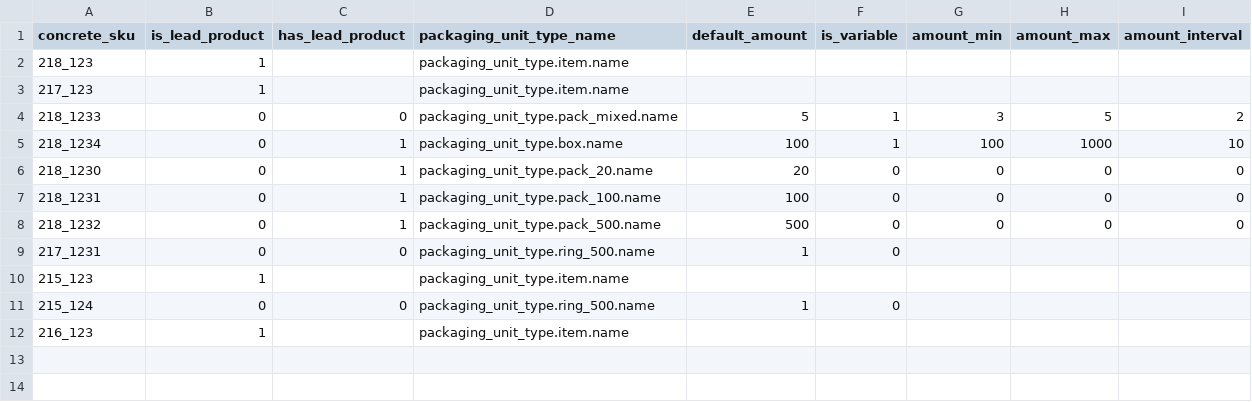
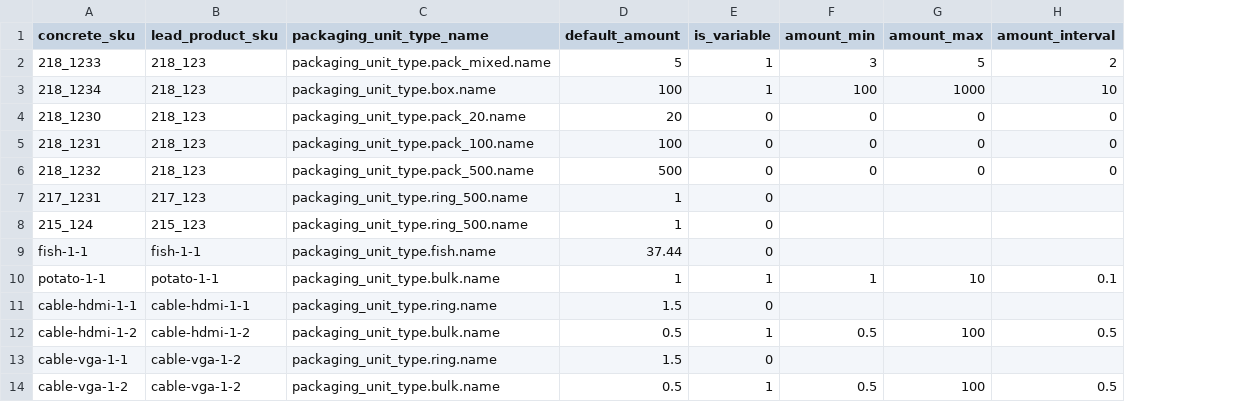
Before and after one commit to spryker/product-packaging-unit-data-import, a CSV file: data/import/product_packaging_unit.csv, drawn as a sheet; removed rows and columns are numbered as before the commit, all else as after; the diff names each change by its address in the sheet, - before the commit and + after, or states it on an @@ line.

Commit message:
CC-6287 Adapt the data importer and the import files

```diff
--- a/data/import/product_packaging_unit.csv
+++ b/data/import/product_packaging_unit.csv
-column B (is_lead_product), rows 4-9: all 0; row 11: 0
-column C (has_lead_product), rows 4-9: 0 | 1 | 1 | 1 | 1 | 0; row 11: 0
+column B (lead_product_sku), rows 2-8: 218_123 | 218_123 | 218_123 | 218_123 | 218_123 | 217_123 | 215_123
-row 2: 218_123 | 1 |  | packaging_unit_type.item.name
-row 3: 217_123 | 1 |  | packaging_unit_type.item.name
-row 10: 215_123 | 1 |  | packaging_unit_type.item.name
-row 12: 216_123 | 1 |  | packaging_unit_type.item.name
+row 9: fish-1-1 | fish-1-1 | packaging_unit_type.fish.name | 37.44 | 0
+row 10: potato-1-1 | potato-1-1 | packaging_unit_type.bulk.name | 1 | 1 | 1 | 10 | 0.1
+row 11: cable-hdmi-1-1 | cable-hdmi-1-1 | packaging_unit_type.ring.name | 1.5 | 0
+row 12: cable-hdmi-1-2 | cable-hdmi-1-2 | packaging_unit_type.bulk.name | 0.5 | 1 | 0.5 | 100 | 0.5
+row 13: cable-vga-1-1 | cable-vga-1-2 | packaging_unit_type.ring.name | 1.5 | 0
+row 14: cable-vga-1-2 | cable-vga-1-2 | packaging_unit_type.bulk.name | 0.5 | 1 | 0.5 | 100 | 0.5
```
Also changed, not shown: data/import/product_packaging_unit_type.csv, 2 other files.
